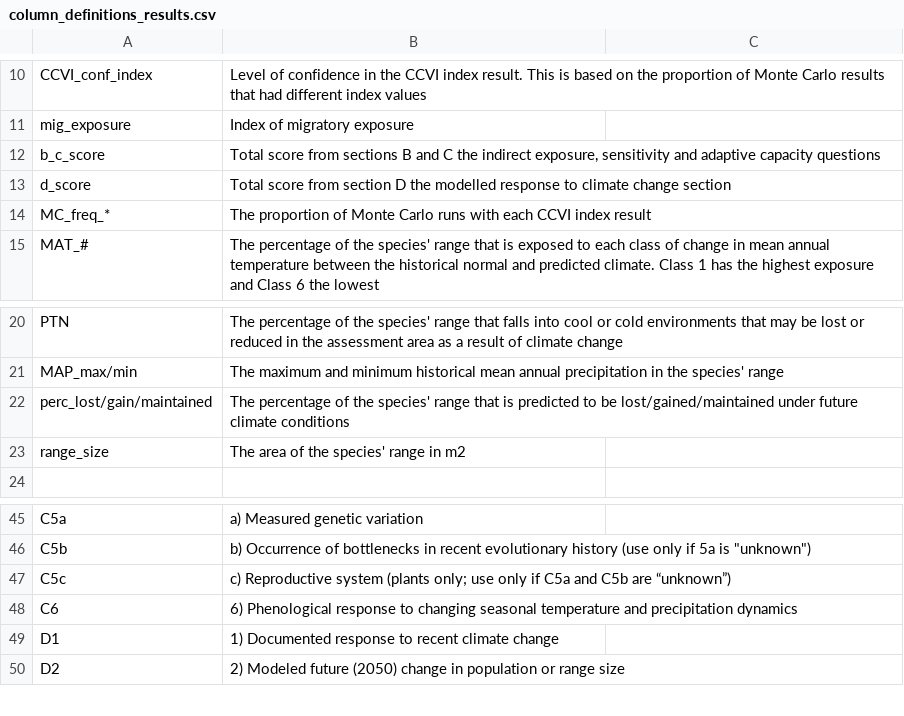
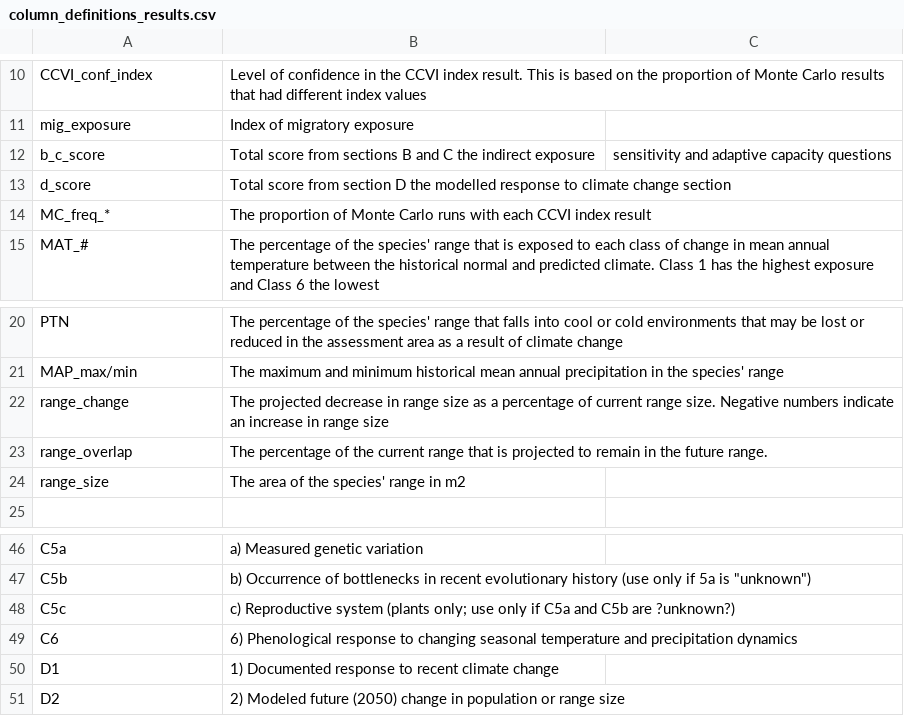
Before and after one commit to LandSciTech/ccviR, a CSV file: inst/extdata/column_definitions_results.csv, drawn as a sheet; only a part is shown, gaps mark what is left out; removed rows and columns are numbered as before the commit, all else as after; the diff names each change by its address in the sheet, - before the commit and + after, or states it on an @@ line.

Commit message:
#39 Use gain in calculating range change D2 Also explain how to assume no gains

```diff
--- a/inst/extdata/column_definitions_results.csv
+++ b/inst/extdata/column_definitions_results.csv
-B12: …the indirect exposure, sensitivity and adaptive capacity questions
+B12: …the indirect exposure
-C12: (empty)
+C12: sensitivity and adaptive capacity questions
-row 22: perc_lost/gain/maintained | The percentage of the species' range that is predicted to be lost/gained/maintained under future climate conditions
+row 22: range_change | The projected decrease in range size as a percentage of current range size. Negative numbers indicate an increase in range size
+row 23: range_overlap | The percentage of the current range that is projected to remain in the future range.
-B48: …C5b are “unknown”)
+B48: …C5b are ?unknown?)
```
Also changed, not shown: 8 other files.
